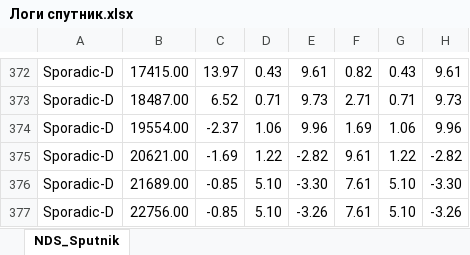
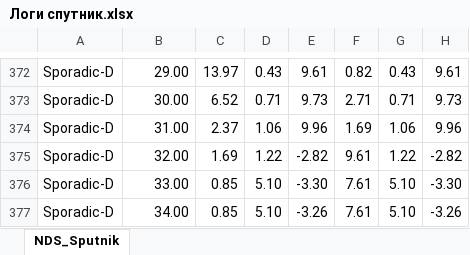
Before and after one commit to dan-sazonov/kursk-cansat, an Excel workbook: телеметрия/Логи спутник.xlsx, sheet NDS_Sputnik, drawn as a sheet; only a part is shown, gaps mark what is left out; values as stored, in another font and other column widths than the file's, no cell formats; charts and pictures not drawn; the diff covers the shown part only; the diff names each change by its address in the sheet, - before the commit and + after, or states it on an @@ line.

```diff
--- a/телеметрия/Логи спутник.xlsx (sheet NDS_Sputnik)
+++ b/телеметрия/Логи спутник.xlsx (sheet NDS_Sputnik)
-B372: 17415.00
+B372: 29.00
-B373: 18487.00
+B373: 30.00
-B374: 19554.00
+B374: 31.00
-C374: -2.37
+C374: 2.37
-B375: 20621.00
+B375: 32.00
-C375: -1.69
+C375: 1.69
-B376: 21689.00
+B376: 33.00
-C376:C377: -0.85
+C376:C377: 0.85
-B377: 22756.00
+B377: 34.00
```
Also changed, not shown: 29 edited cells elsewhere in this sheet, cell formats, charts or pictures, 8 other files.
